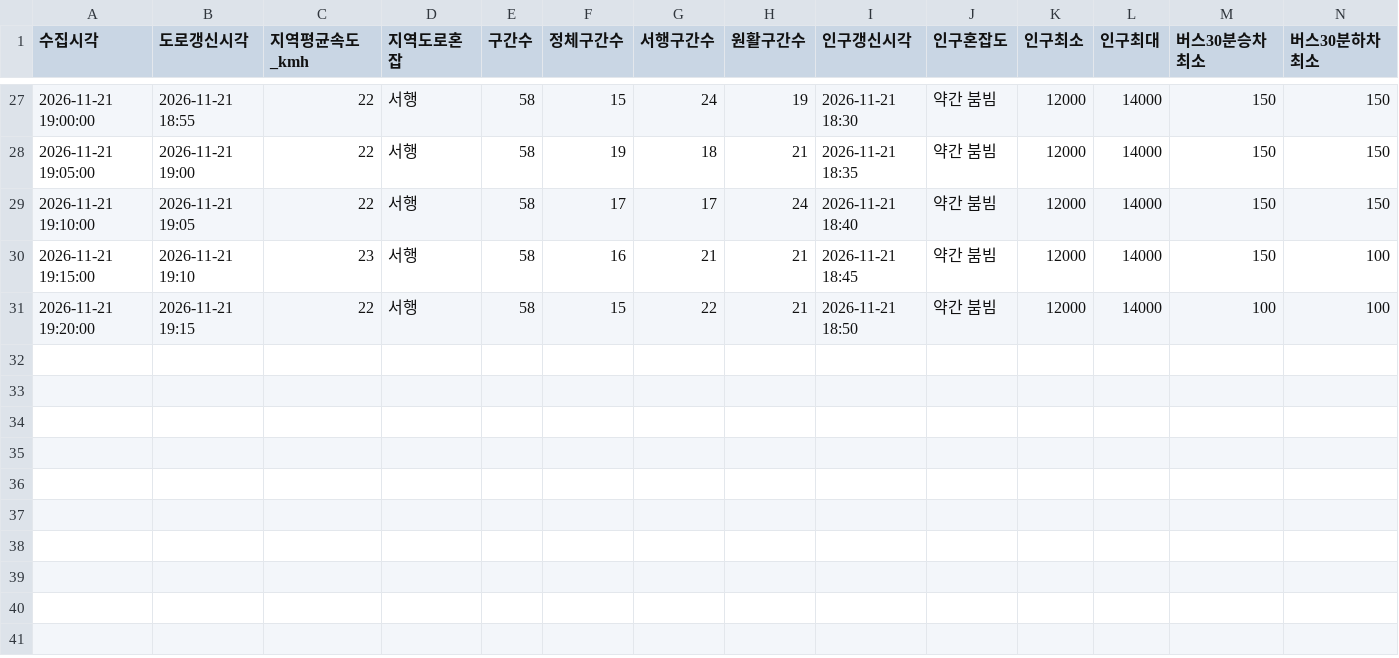
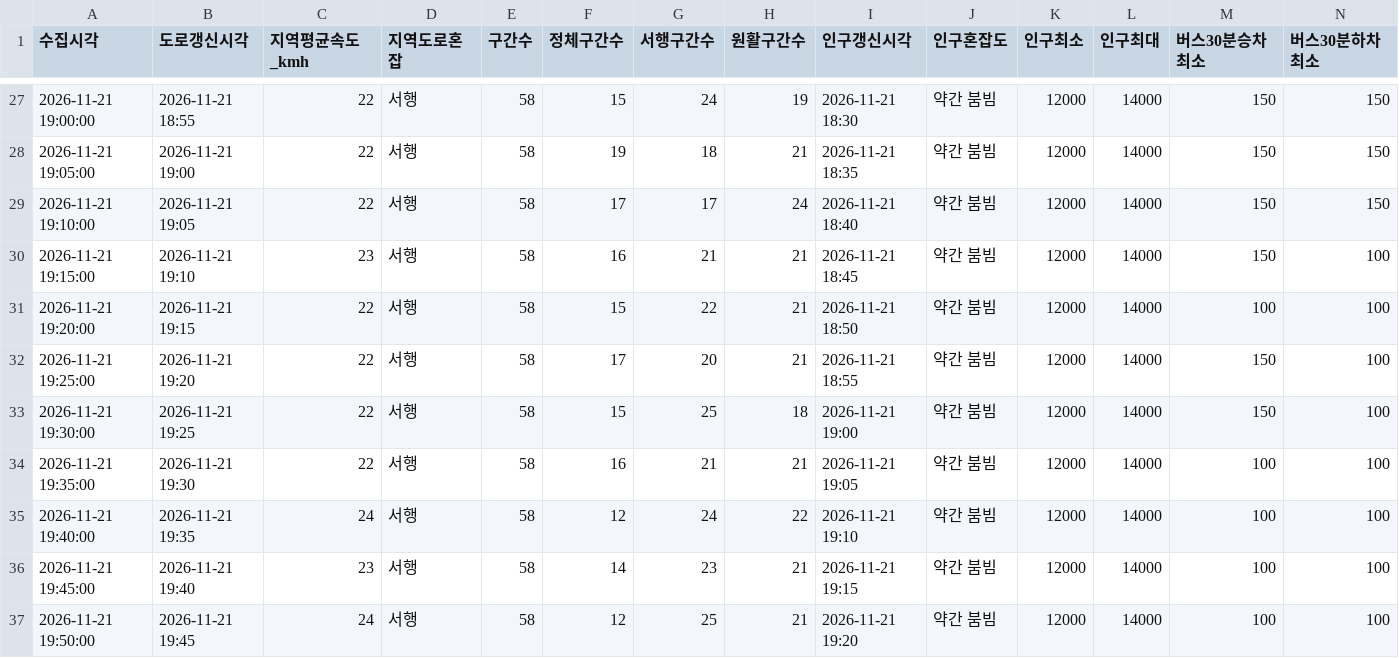
Before and after one commit to emma990622-lgtm/olpark-collector, a CSV file: data/2026-11-21_roykim_1655/summary.csv, drawn as a sheet; only a part is shown, gaps mark what is left out; rows hold the shown columns only; the diff names each change by its address in the sheet, - before the commit and + after, or states it on an @@ line.

```diff
--- a/data/2026-11-21_roykim_1655/summary.csv
+++ b/data/2026-11-21_roykim_1655/summary.csv
+row 32: 2026-11-21 19:25:00 | 2026-11-21 19:20 | 22 | 서행 | 58 | 17 | 20 | 21 | 2026-11-21 18:55 | 약간 붐빔 | 12000 | 14000 | 150 | 100
+row 33: 2026-11-21 19:30:00 | 2026-11-21 19:25 | 22 | 서행 | 58 | 15 | 25 | 18 | 2026-11-21 19:00 | 약간 붐빔 | 12000 | 14000 | 150 | 100
+row 34: 2026-11-21 19:35:00 | 2026-11-21 19:30 | 22 | 서행 | 58 | 16 | 21 | 21 | 2026-11-21 19:05 | 약간 붐빔 | 12000 | 14000 | 100 | 100
+row 35: 2026-11-21 19:40:00 | 2026-11-21 19:35 | 24 | 서행 | 58 | 12 | 24 | 22 | 2026-11-21 19:10 | 약간 붐빔 | 12000 | 14000 | 100 | 100
+row 36: 2026-11-21 19:45:00 | 2026-11-21 19:40 | 23 | 서행 | 58 | 14 | 23 | 21 | 2026-11-21 19:15 | 약간 붐빔 | 12000 | 14000 | 100 | 100
+row 37: 2026-11-21 19:50:00 | 2026-11-21 19:45 | 24 | 서행 | 58 | 12 | 25 | 21 | 2026-11-21 19:20 | 약간 붐빔 | 12000 | 14000 | 100 | 100
```
Also changed, not shown: 3 other files.
